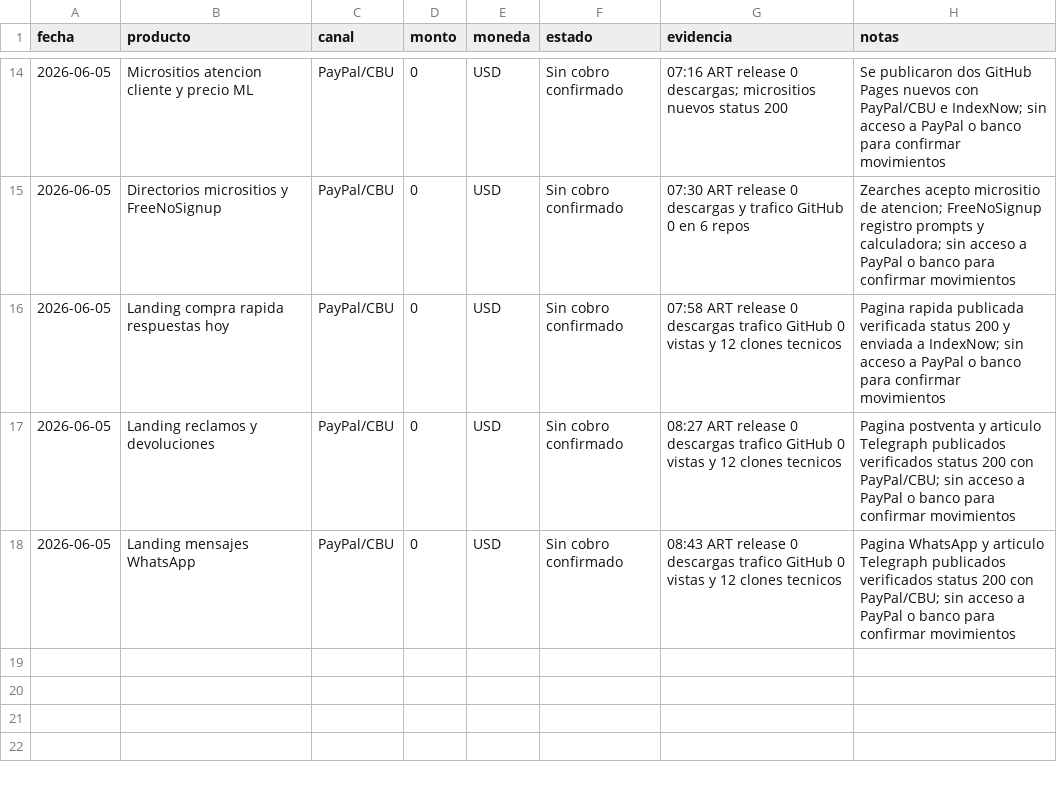
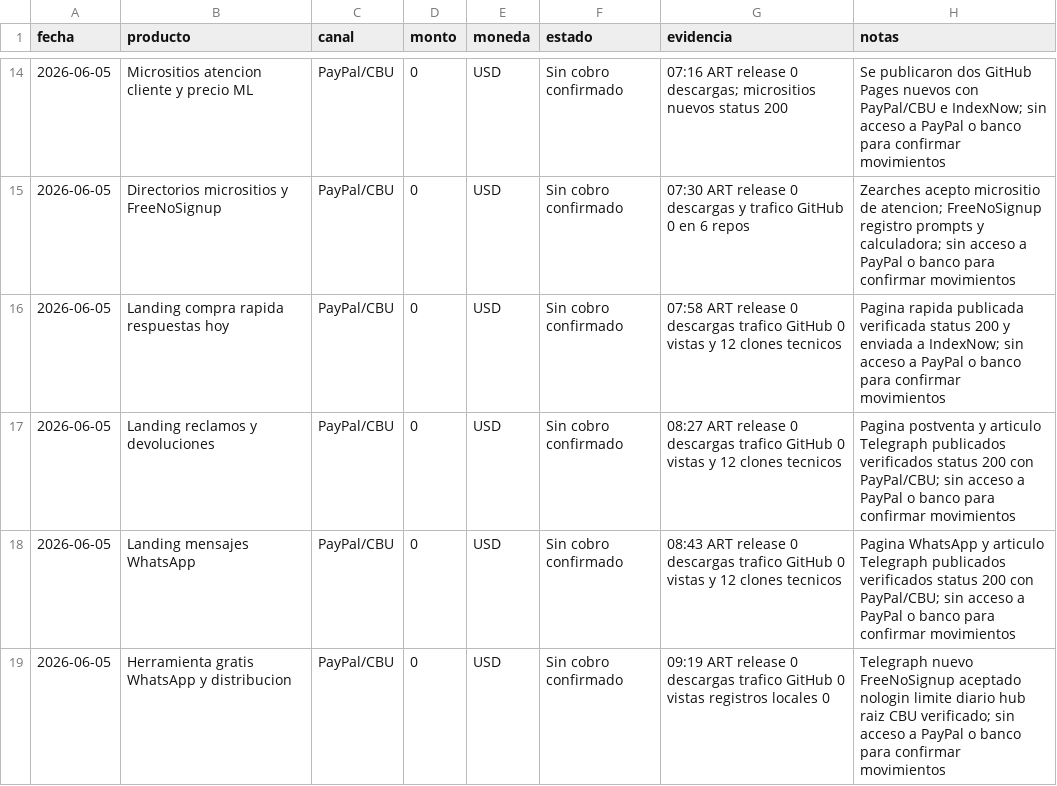
Before and after one commit to bozicovichsantiago20-oss/kit-vendedor-express, a CSV file: operacion/registro-cobros.csv, drawn as a sheet; only a part is shown, gaps mark what is left out.

```diff
--- a/operacion/registro-cobros.csv
+++ b/operacion/registro-cobros.csv
@@ -18 +18,2 @@ fecha,producto,canal,monto,moneda,estado,evidencia,notas
 2026-06-05,Landing mensajes WhatsApp,PayPal/CBU,0,USD,Sin cobro confirmado,08:43 ART release 0 descargas trafico GitHub 0 vistas y 12 clones tecnicos,Pagina WhatsApp y articulo Telegraph publicados verificados status 200 con PayPal/CBU; sin acceso a PayPal o banco para confirmar movimientos
+2026-06-05,Herramienta gratis WhatsApp y distribucion,PayPal/CBU,0,USD,Sin cobro confirmado,09:19 ART release 0 descargas trafico GitHub 0 vistas registros locales 0,Telegraph nuevo FreeNoSignup aceptado nologin limite diario hub raiz CBU verificado; sin acceso a PayPal o banco para confirmar movimientos
```
Also changed, not shown: operacion/canales-distribucion.csv, 3 other files.
